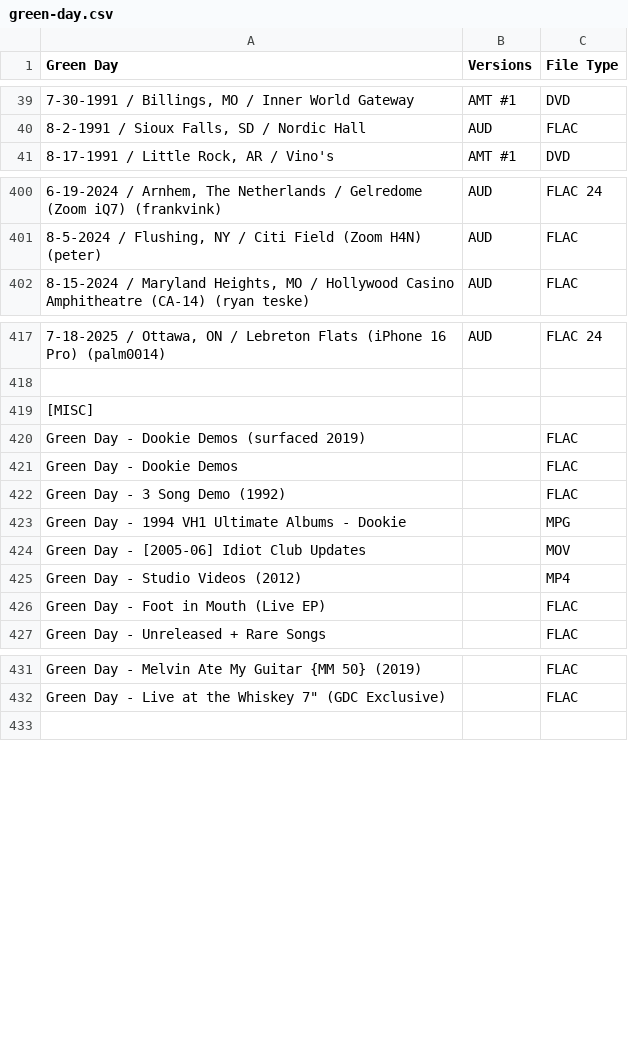
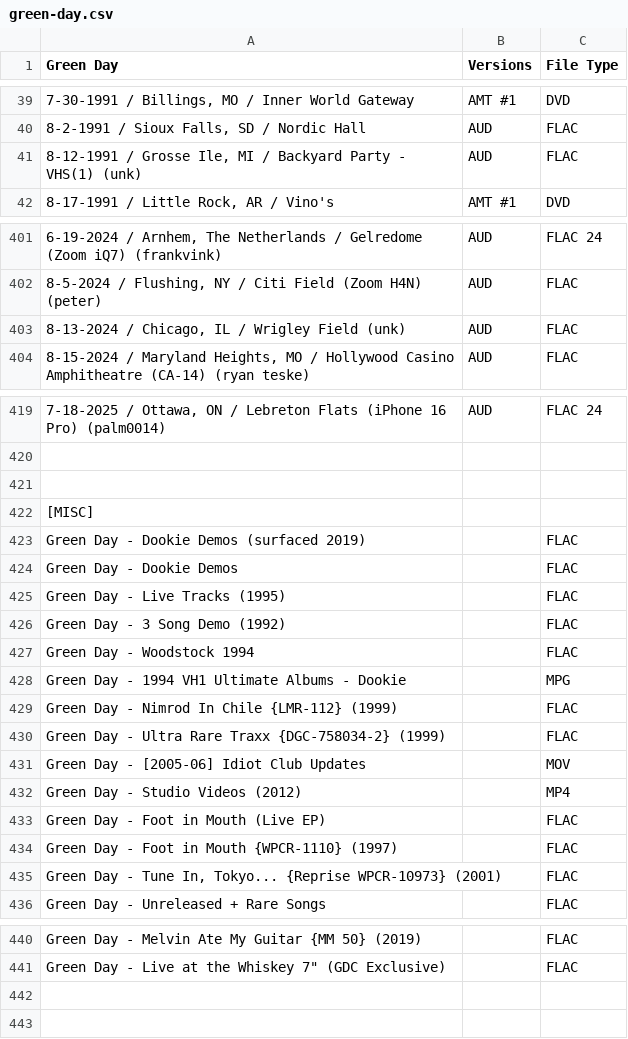
Before and after one commit to dudethatsclassic/shynomi-archive, a CSV file: artists/green-day.csv, drawn as a sheet; only a part is shown, gaps mark what is left out; the diff covers the shown part only; the diff names each change by its address in the sheet, - before the commit and + after, or states it on an @@ line.

Commit message:
Auto-export CSV: GREEN DAY

```diff
--- a/artists/green-day.csv
+++ b/artists/green-day.csv
+row 41: 8-12-1991 / Grosse Ile, MI / Backyard Party - VHS(1) (unk) | AUD | FLAC
+row 403: 8-13-2024 / Chicago, IL / Wrigley Field (unk) | AUD | FLAC
+row 421: (empty)
+row 425: Green Day - Live Tracks (1995) |  | FLAC
+row 427: Green Day - Woodstock 1994 |  | FLAC
+row 429: Green Day - Nimrod In Chile {LMR-112} (1999) |  | FLAC
+row 430: Green Day - Ultra Rare Traxx {DGC-758034-2} (1999) |  | FLAC
+row 434: Green Day - Foot in Mouth {WPCR-1110} (1997) |  | FLAC
+row 435: Green Day - Tune In, Tokyo... {Reprise WPCR-10973} (2001) |  | FLAC
+row 442: (empty)
```
Also changed, not shown: 2 added rows and 1 removed row elsewhere in this file.
